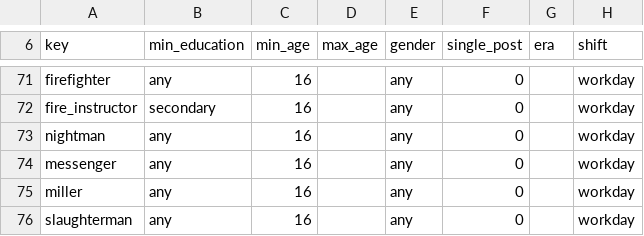
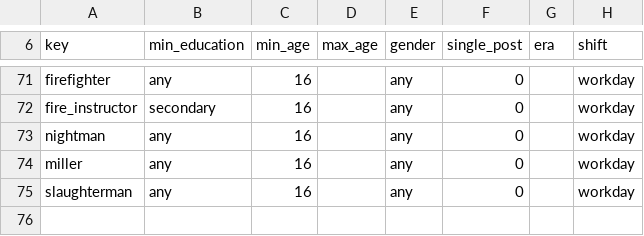
Before and after one commit to algb006/kolkhoz_root, a CSV file: tables/professions.csv, drawn as a sheet; only a part is shown, gaps mark what is left out.

```diff
--- a/tables/professions.csv
+++ b/tables/professions.csv
@@ -73,3 +73,2 @@ fire_instructor,secondary,16,,any,0,,workday
 nightman,any,16,,any,0,,workday
-messenger,any,16,,any,0,,workday
 miller,any,16,,any,0,,workday
```
Also changed, not shown: tables/limit_catalog.csv, tables/resident_activities.csv, 2 other files.
